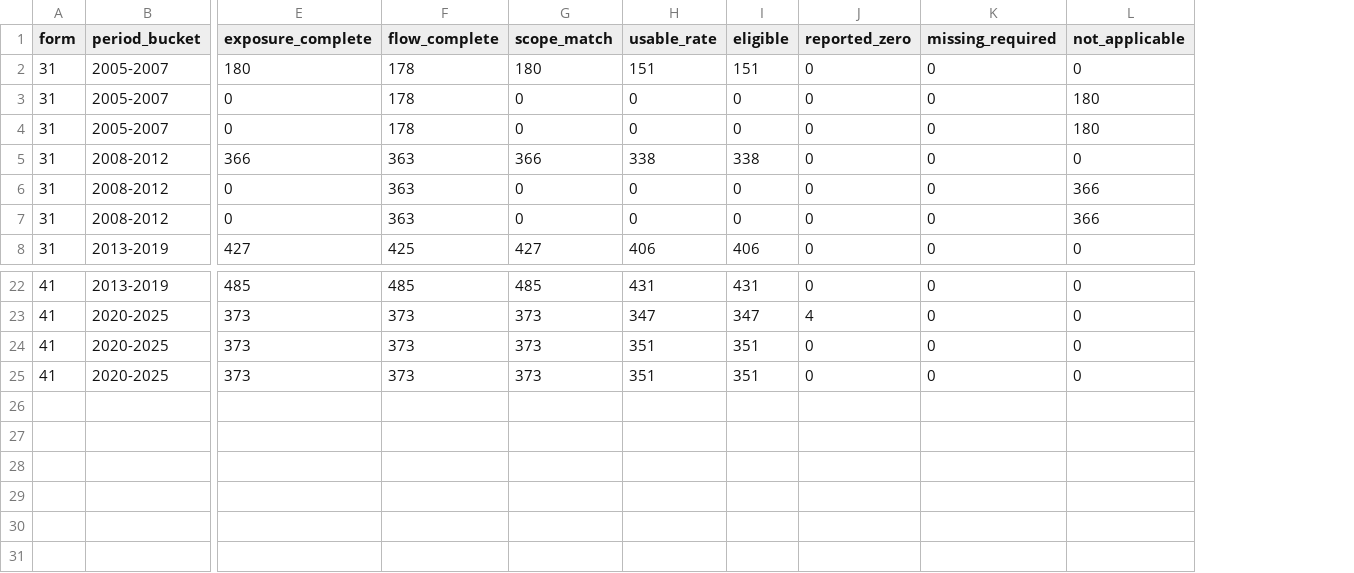
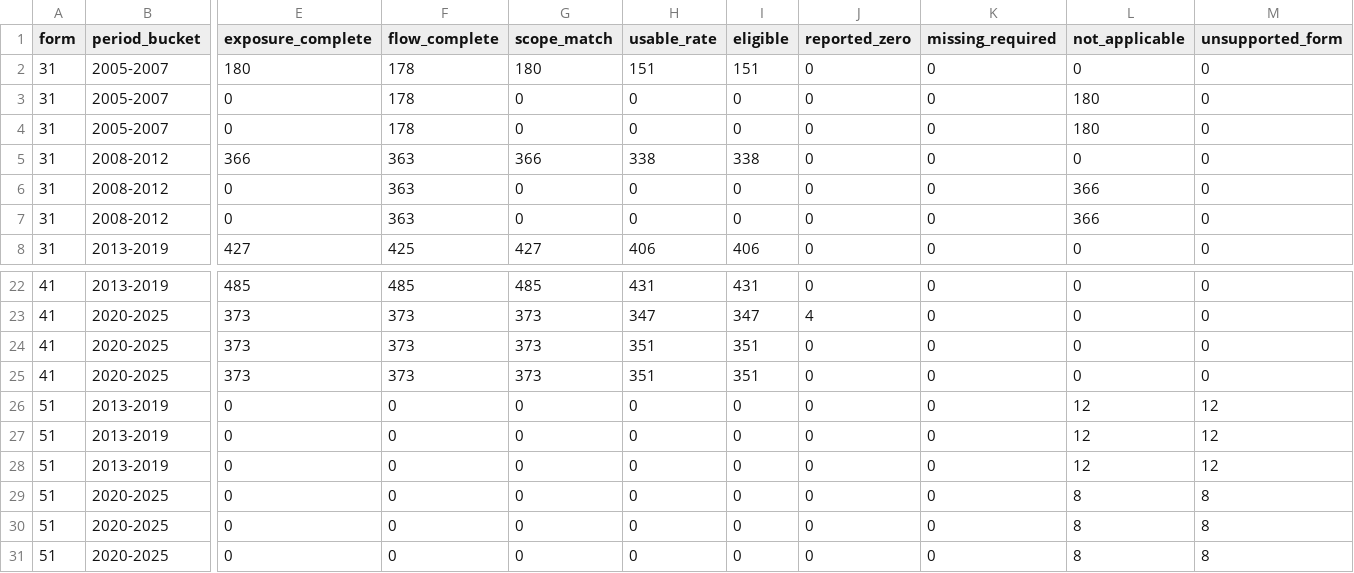
Before and after one commit to carrey325/us-bank-credit-stress-testing, a CSV file: outputs/repair/r1/coverage_by_form_period.csv, drawn as a sheet; only a part is shown, gaps mark what is left out; rows hold the shown columns only; the diff names each change by its address in the sheet, - before the commit and + after, or states it on an @@ line.

```diff
--- a/outputs/repair/r1/coverage_by_form_period.csv
+++ b/outputs/repair/r1/coverage_by_form_period.csv
+column M (unsupported_form), rows 2-8: all 0; rows 22-25: all 0
+row 26: 51 | 2013-2019 | 0 | 0 | 0 | 0 | 0 | 0 | 0 | 12 | 12
+row 27: 51 | 2013-2019 | 0 | 0 | 0 | 0 | 0 | 0 | 0 | 12 | 12
+row 28: 51 | 2013-2019 | 0 | 0 | 0 | 0 | 0 | 0 | 0 | 12 | 12
+row 29: 51 | 2020-2025 | 0 | 0 | 0 | 0 | 0 | 0 | 0 | 8 | 8
+row 30: 51 | 2020-2025 | 0 | 0 | 0 | 0 | 0 | 0 | 0 | 8 | 8
+row 31: 51 | 2020-2025 | 0 | 0 | 0 | 0 | 0 | 0 | 0 | 8 | 8
```
Also changed, not shown: metadata/repair_issue_log.csv, outputs/qa/reconciliation_summary.csv, 29 other files.
